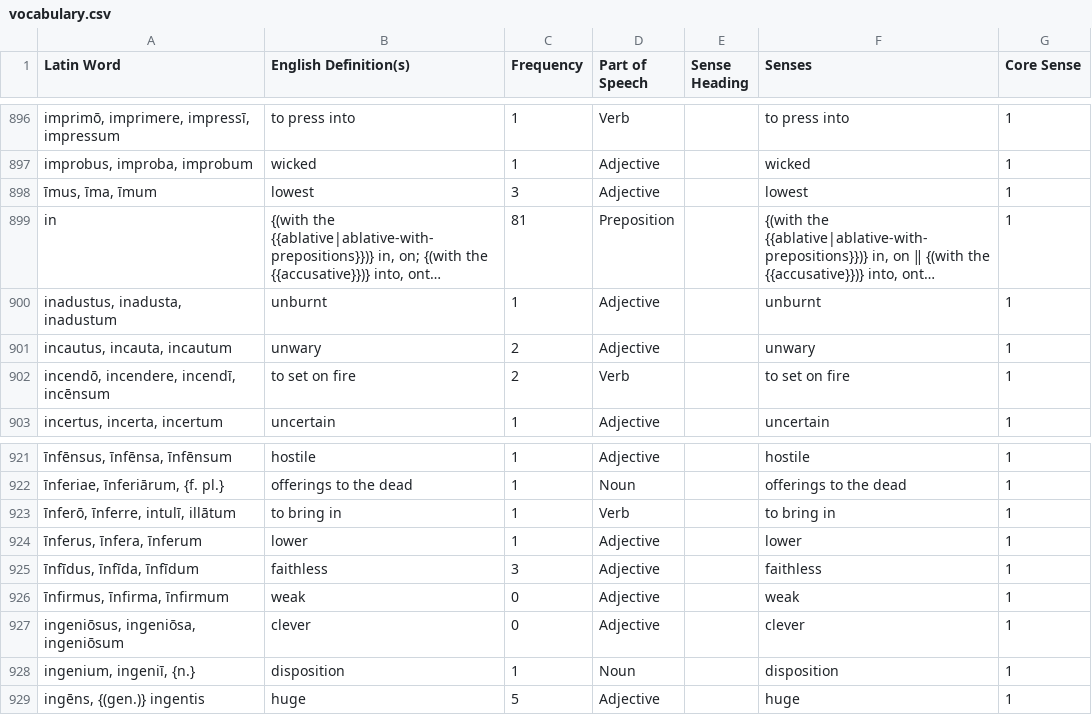
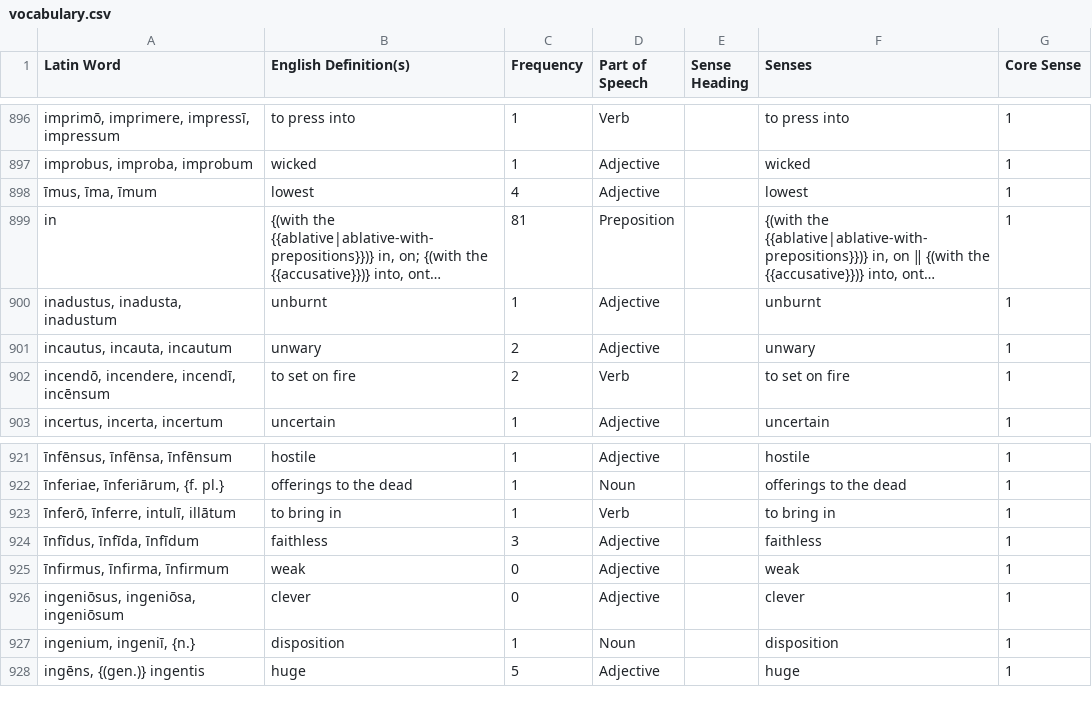
Before and after one commit to samuelshotchkiss-jpg/latindictionary-ece2627, a CSV file: vocabulary.csv, drawn as a sheet; only a part is shown, gaps mark what is left out; long unchanged cells end in …; the diff names each change by its address in the sheet, - before the commit and + after, or states it on an @@ line.

```diff
--- a/vocabulary.csv
+++ b/vocabulary.csv
-C898 (Frequency): 3
+C898 (Frequency): 4
-row 924: īnferus, īnfera, īnferum | lower | 1 | Adjective |  | lower | 1
```
Also changed, not shown: forms.csv.
